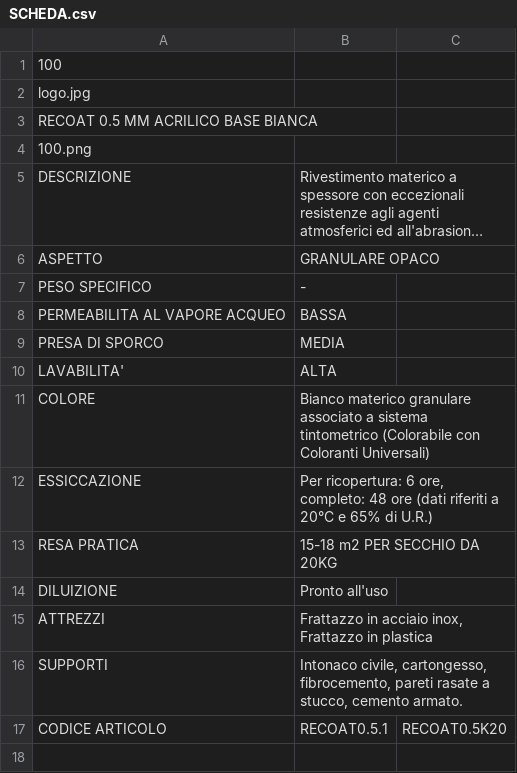
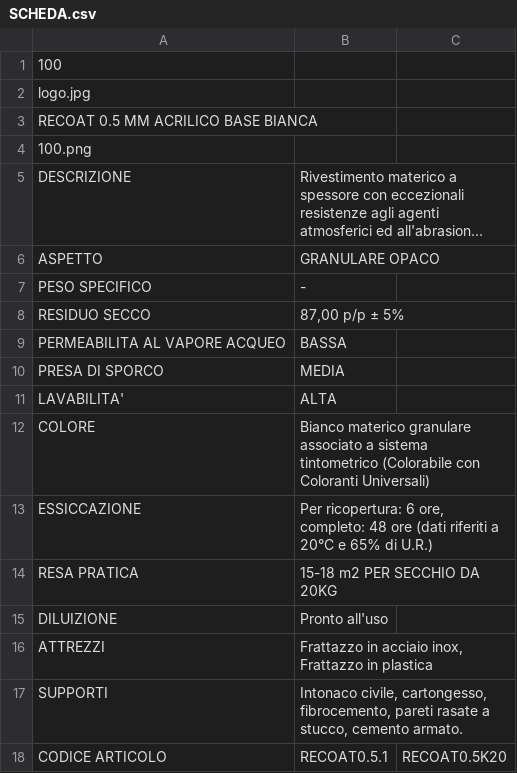
Before and after one commit to RobertoITA/SitoSchede, a CSV file: SitoSchede/pro_ita/PRODOTTI/100/SCHEDA.csv, drawn as a sheet; long unchanged cells end in …; the diff names each change by its address in the sheet, - before the commit and + after, or states it on an @@ line.

```diff
--- a/SitoSchede/pro_ita/PRODOTTI/100/SCHEDA.csv
+++ b/SitoSchede/pro_ita/PRODOTTI/100/SCHEDA.csv
+row 8: RESIDUO SECCO | 87,00 p/p ± 5%
```
Also changed, not shown: SitoSchede/pro_ita/PRODOTTI/004/SCHEDA.csv, SitoSchede/pro_ita/PRODOTTI/016/SCHEDA.csv, 56 other files.
